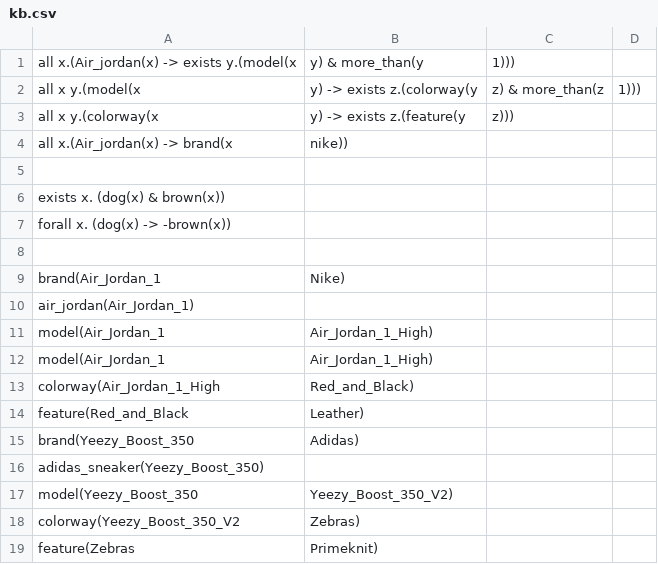
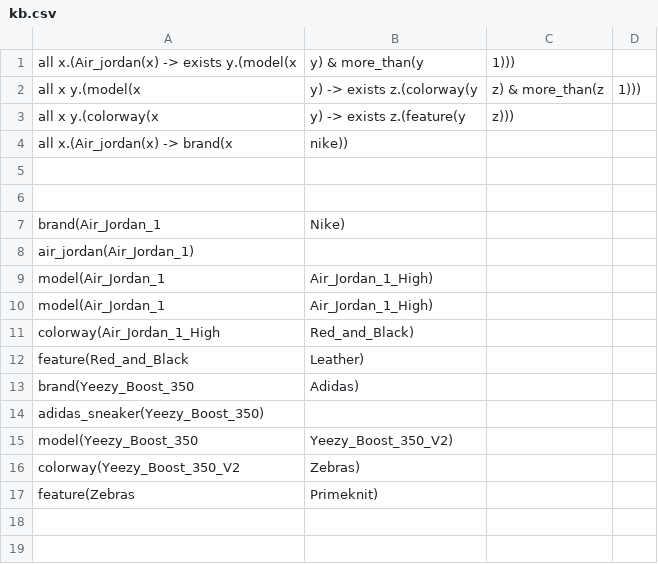
Before and after one commit to OliverReeves2020/AICourseWork, a CSV file: kb.csv, drawn as a sheet.

```diff
--- a/kb.csv
+++ b/kb.csv
@@ -5,4 +5,2 @@ all x.(Air_jordan(x) -> brand(x, nike))
 
-exists x. (dog(x) & brown(x))
-forall x. (dog(x) -> -brown(x))
 
```
Also changed, not shown: 4 other files.
